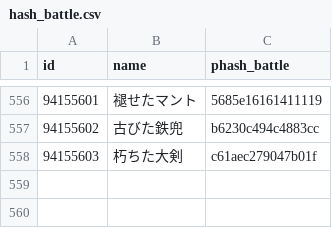
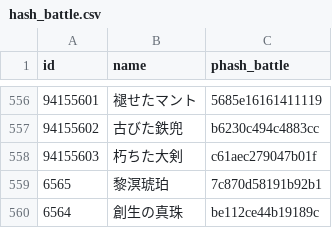
Before and after one commit to fgosc/fgoscdata, a CSV file: hash_battle.csv, drawn as a sheet; only a part is shown, gaps mark what is left out.

```diff
--- a/hash_battle.csv
+++ b/hash_battle.csv
@@ -558 +558,3 @@ id,name,phash_battle
 94155603,朽ちた大剣,c61aec279047b01f
+6565,黎溟琥珀,7c870d58191b92b1
+6564,創生の真珠,be112ce44b19189c
```
Also changed, not shown: 1 other file.
